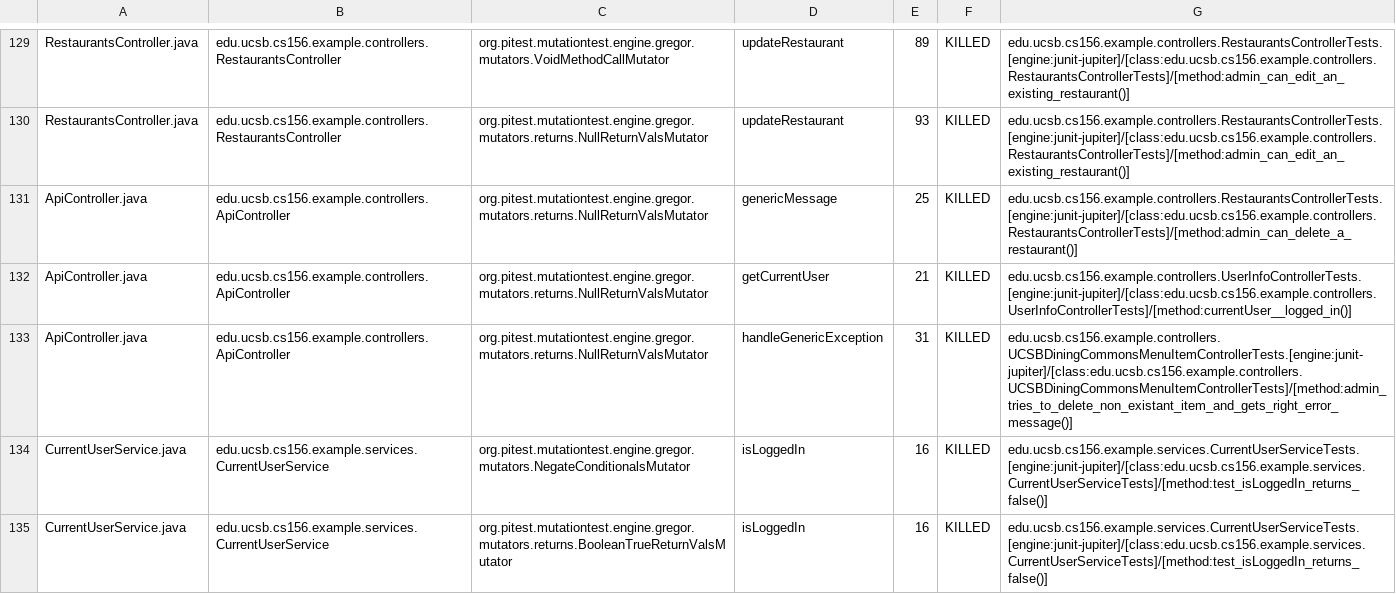
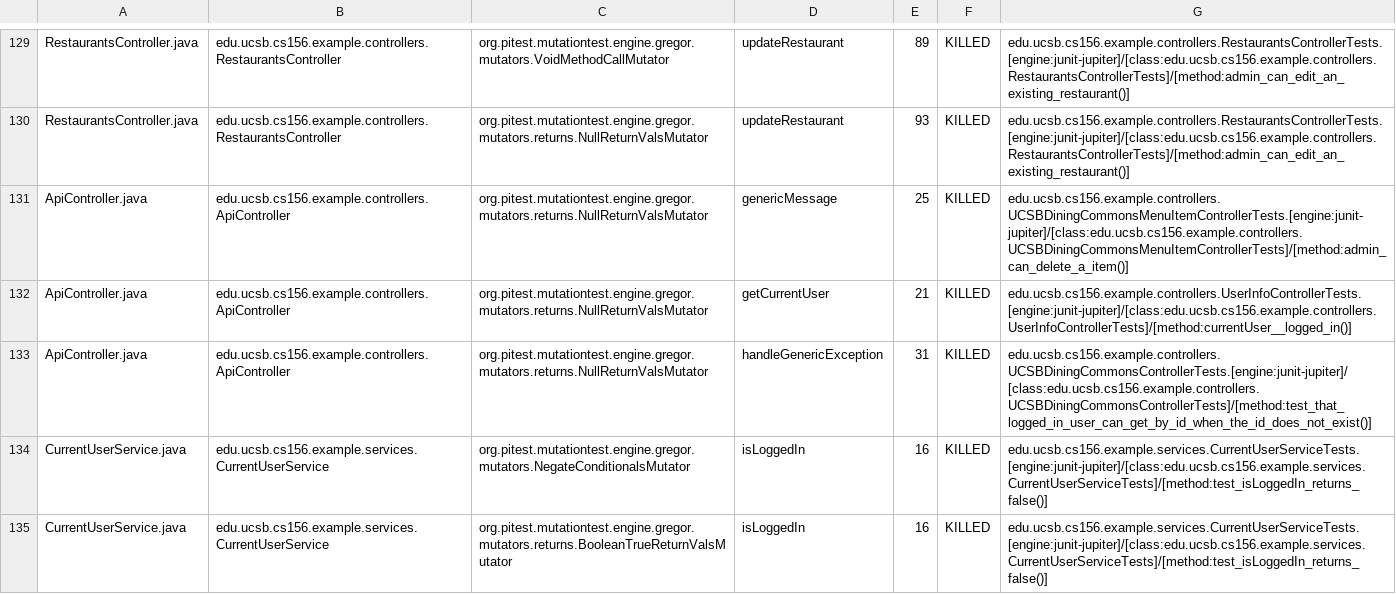
Before and after one commit to ucsb-cs156-m23/team03-m23-10am-4, a CSV file: prs/80/pitest/mutations.csv, drawn as a sheet; only a part is shown, gaps mark what is left out.

Commit message:
Deploying to gh-pages from @ ucsb-cs156-m23/team03-m23-10am-4@2d590aea50ad5e5cb4a6455da9a16c7f1242b992 🚀

```diff
--- a/prs/80/pitest/mutations.csv
+++ b/prs/80/pitest/mutations.csv
@@ -130,5 +130,5 @@ RestaurantsController.java,edu.ucsb.cs156.example.controllers.RestaurantsControl
 RestaurantsController.java,edu.ucsb.cs156.example.controllers.RestaurantsController,org.pitest.mutationtest.engine.gregor.mutators.returns.NullReturnValsMutator,updateRestaurant,93,KILLED,edu.ucsb.cs156.example.controllers.RestaurantsControllerTests.[engine:junit-jupiter]/[class:edu.ucsb.cs156.example.controllers.RestaurantsControllerTests]/[method:admin_can_edit_an_existing_restaurant()]
-ApiController.java,edu.ucsb.cs156.example.controllers.ApiController,org.pitest.mutationtest.engine.gregor.mutators.returns.NullReturnValsMutator,genericMessage,25,KILLED,edu.ucsb.cs156.example.controllers.RestaurantsControllerTests.[engine:junit-jupiter]/[class:edu.ucsb.cs156.example.controllers.RestaurantsControllerTests]/[method:admin_can_delete_a_restaurant()]
+ApiController.java,edu.ucsb.cs156.example.controllers.ApiController,org.pitest.mutationtest.engine.gregor.mutators.returns.NullReturnValsMutator,genericMessage,25,KILLED,edu.ucsb.cs156.example.controllers.UCSBDiningCommonsMenuItemControllerTests.[engine:junit-jupiter]/[class:edu.ucsb.cs156.example.controllers.UCSBDiningCommonsMenuItemControllerTests]/[method:admin_can_delete_a_item()]
 ApiController.java,edu.ucsb.cs156.example.controllers.ApiController,org.pitest.mutationtest.engine.gregor.mutators.returns.NullReturnValsMutator,getCurrentUser,21,KILLED,edu.ucsb.cs156.example.controllers.UserInfoControllerTests.[engine:junit-jupiter]/[class:edu.ucsb.cs156.example.controllers.UserInfoControllerTests]/[method:currentUser__logged_in()]
-ApiController.java,edu.ucsb.cs156.example.controllers.ApiController,org.pitest.mutationtest.engine.gregor.mutators.returns.NullReturnValsMutator,handleGenericException,31,KILLED,edu.ucsb.cs156.example.controllers.UCSBDiningCommonsMenuItemControllerTests.[engine:junit-jupiter]/[class:edu.ucsb.cs156.example.controllers.UCSBDiningCommonsMenuItemControllerTests]/[method:admin_tries_to_delete_non_existant_item_and_gets_right_error_message()]
+ApiController.java,edu.ucsb.cs156.example.controllers.ApiController,org.pitest.mutationtest.engine.gregor.mutators.returns.NullReturnValsMutator,handleGenericException,31,KILLED,edu.ucsb.cs156.example.controllers.UCSBDiningCommonsControllerTests.[engine:junit-jupiter]/[class:edu.ucsb.cs156.example.controllers.UCSBDiningCommonsControllerTests]/[method:test_that_logged_in_user_can_get_by_id_when_the_id_does_not_exist()]
 CurrentUserService.java,edu.ucsb.cs156.example.services.CurrentUserService,org.pitest.mutationtest.engine.gregor.mutators.NegateConditionalsMutator,isLoggedIn,16,KILLED,edu.ucsb.cs156.example.services.CurrentUserServiceTests.[engine:junit-jupiter]/[class:edu.ucsb.cs156.example.services.CurrentUserServiceTests]/[method:test_isLoggedIn_returns_false()]
```
Also changed, not shown: 17 other files.
